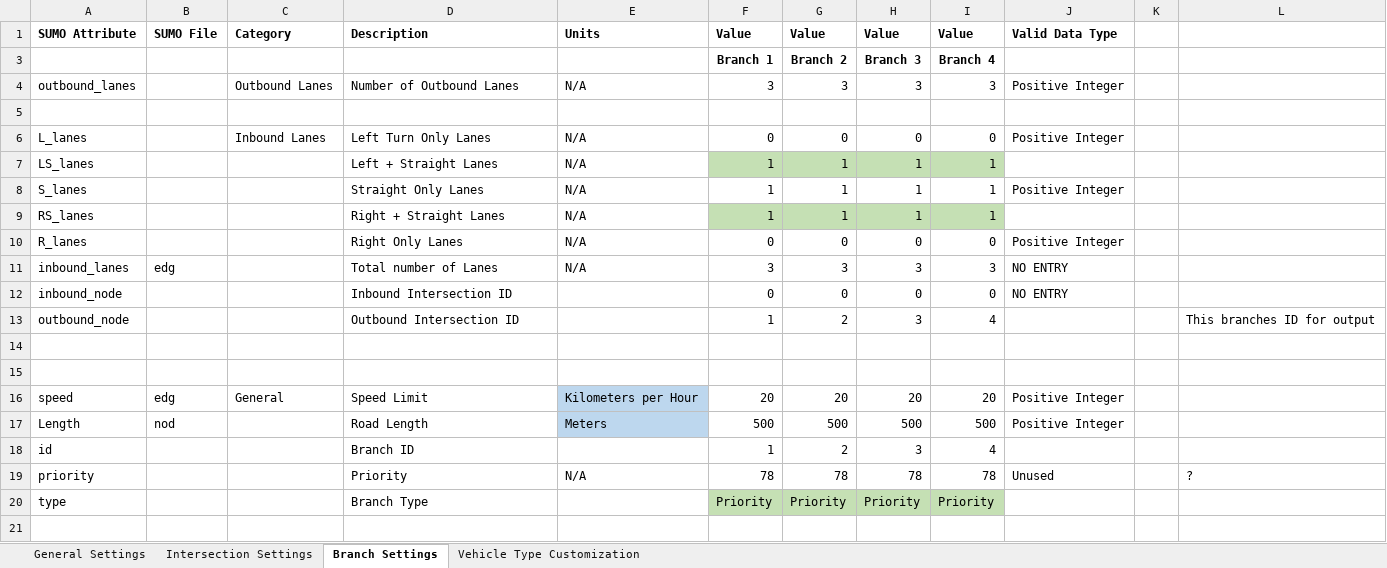
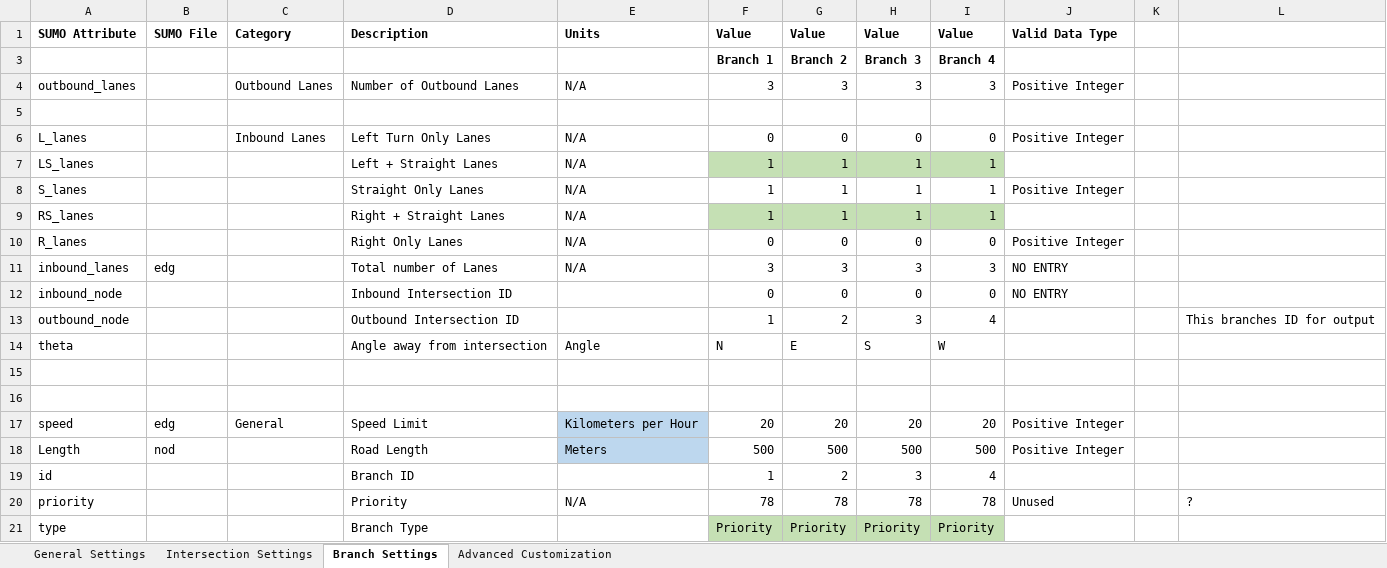
Before and after one commit to TrafficSenseMSD/core, an Excel workbook: ts_core/excel_parser/Configuration_template.xlsx, sheet Branch Settings, drawn as a sheet; values as stored, in another font and other column widths than the file's, no borders; conditional formats not drawn; the diff names each change by its address in the sheet, - before the commit and + after, or states it on an @@ line.

```diff
--- a/ts_core/excel_parser/Configuration_template.xlsx (sheet Branch Settings)
+++ b/ts_core/excel_parser/Configuration_template.xlsx (sheet Branch Settings)
-sheet tab: Vehicle Type Customization
+sheet tab: Advanced Customization
+row 14: theta |  |  | Angle away from intersection | Angle | N | E | S | W
```
Also changed, not shown: sheet Advanced Customization, 3 other files.
